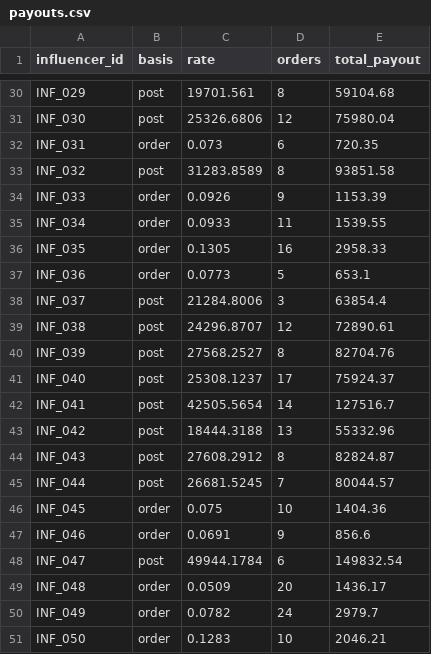
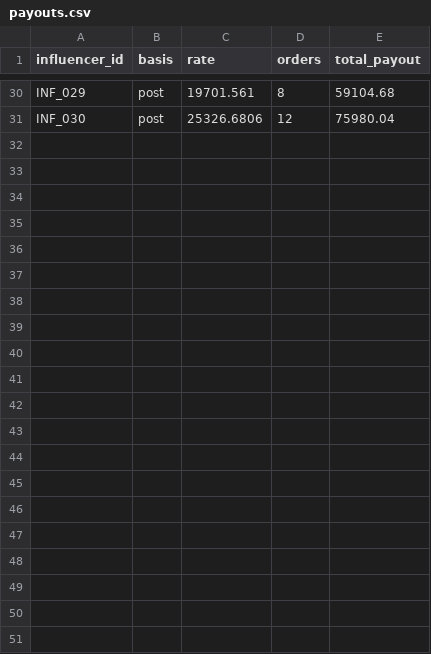
Before and after one commit to gitraun/healthkart-influencer-dashboard, a CSV file: data/payouts.csv, drawn as a sheet; only a part is shown, gaps mark what is left out; the diff names each change by its address in the sheet, - before the commit and + after, or states it on an @@ line.

```diff
--- a/data/payouts.csv
+++ b/data/payouts.csv
-row 32: INF_031 | order | 0.073 | 6 | 720.35
-row 33: INF_032 | post | 31283.8589 | 8 | 93851.58
-row 34: INF_033 | order | 0.0926 | 9 | 1153.39
-row 35: INF_034 | order | 0.0933 | 11 | 1539.55
-row 36: INF_035 | order | 0.1305 | 16 | 2958.33
-row 37: INF_036 | order | 0.0773 | 5 | 653.1
-row 38: INF_037 | post | 21284.8006 | 3 | 63854.4
-row 39: INF_038 | post | 24296.8707 | 12 | 72890.61
-row 40: INF_039 | post | 27568.2527 | 8 | 82704.76
-row 41: INF_040 | post | 25308.1237 | 17 | 75924.37
-row 42: INF_041 | post | 42505.5654 | 14 | 127516.7
-row 43: INF_042 | post | 18444.3188 | 13 | 55332.96
-row 44: INF_043 | post | 27608.2912 | 8 | 82824.87
-row 45: INF_044 | post | 26681.5245 | 7 | 80044.57
-row 46: INF_045 | order | 0.075 | 10 | 1404.36
-row 47: INF_046 | order | 0.0691 | 9 | 856.6
-row 48: INF_047 | post | 49944.1784 | 6 | 149832.54
-row 49: INF_048 | order | 0.0509 | 20 | 1436.17
-row 50: INF_049 | order | 0.0782 | 24 | 2979.7
-row 51: INF_050 | order | 0.1283 | 10 | 2046.21
```
Also changed, not shown: data/influencers.csv, 7 other files.
